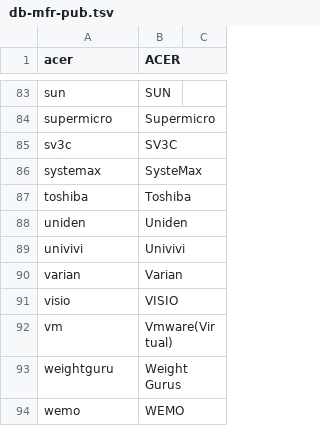
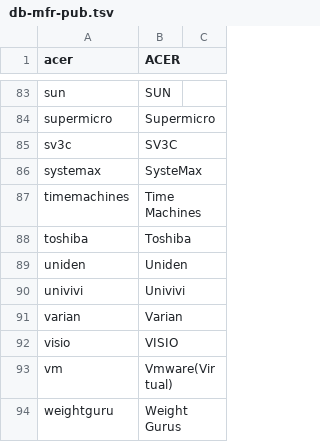
Before and after one commit to ciax/cfg.pub, a TSV file: db/db-mfr-pub.tsv, drawn as a sheet; only a part is shown, gaps mark what is left out; the shorter side is filled out with more unchanged rows.

```diff
--- a/db/db-mfr-pub.tsv
+++ b/db/db-mfr-pub.tsv
@@ -86,2 +86,3 @@ sv3c	SV3C
 systemax	SysteMax	
+timemachines	Time Machines	
 toshiba	Toshiba	
```
Also changed, not shown: db/db-category-pub.tsv, db/db-model-pub.tsv.
